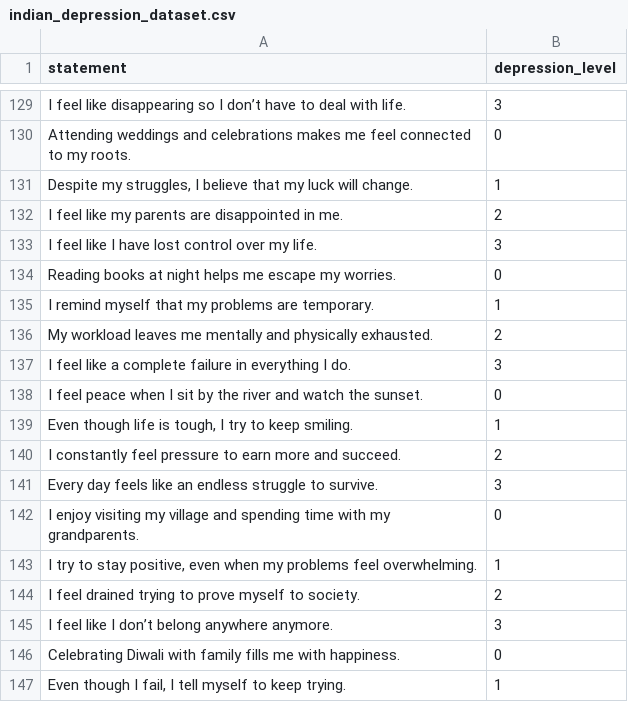
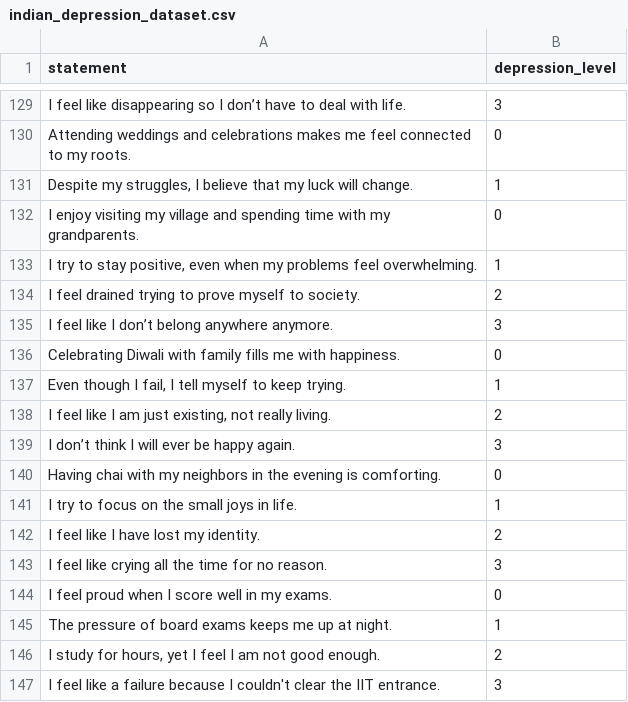
Before and after one commit to Abhiraj235/Depression-Detection, a CSV file: indian_depression_dataset.csv, drawn as a sheet; only a part is shown, gaps mark what is left out; the shorter side is filled out with more unchanged rows.

Commit message:
updated

```diff
--- a/indian_depression_dataset.csv
+++ b/indian_depression_dataset.csv
@@ -131,12 +131,2 @@ statement,depression_level
 "Despite my struggles, I believe that my luck will change.",1
-"I feel like my parents are disappointed in me.",2
-"I feel like I have lost control over my life.",3
-"Reading books at night helps me escape my worries.",0
-"I remind myself that my problems are temporary.",1
-"My workload leaves me mentally and physically exhausted.",2
-"I feel like a complete failure in everything I do.",3
-"I feel peace when I sit by the river and watch the sunset.",0
-"Even though life is tough, I try to keep smiling.",1
-"I constantly feel pressure to earn more and succeed.",2
-"Every day feels like an endless struggle to survive.",3
 "I enjoy visiting my village and spending time with my grandparents.",0
```
